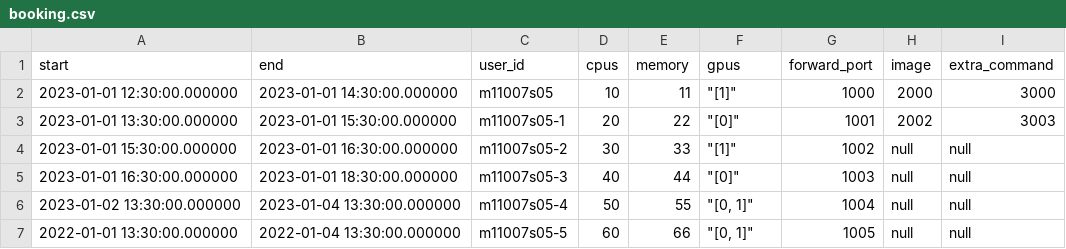
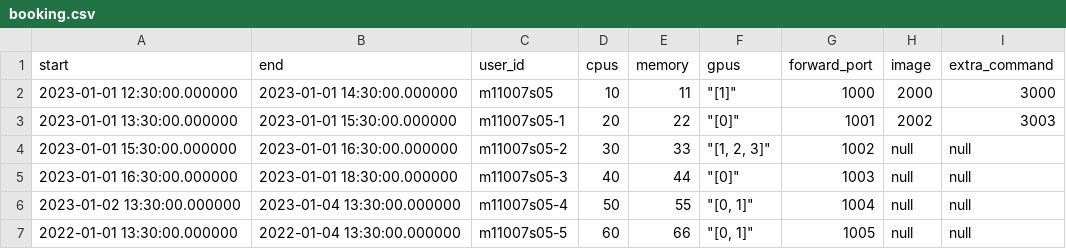
Before and after one commit to tw-yshuang/AIVC-Server-Booking, a CSV file: jobs/booking.csv, drawn as a sheet.

Commit message:
2023/02/28 finish checker lest 3 func and change csv for test csv: booking change to [[1. 1. 0. 0. 1. 1.]  [0. 0. 1. 1. 0. 0.]  [0. 0. 1. 1. 0. 0.]  [0. 0. 1. 1. 0. 0.]  [0. 0. 0. 0. 0. 0.]  [0. 0. 0. 0. 0. 0.]  [0. 0. 0. 0. 0. 0.]  [0. 0. 0. 0. 0. 0.]] whlie booking_time checker: booking_to_gpu_nparray() self new func done and tested planning problem for get_best_gpu_ids() and check_booking_info() get_best_gpu_ids() rework and tested check_booking_info() rework and tested delete find_book_time_csv() unneed commit todo change import path set change new import timedelta, numpy

```diff
--- a/jobs/booking.csv
+++ b/jobs/booking.csv
@@ -3,3 +3,3 @@ start,end,user_id,cpus,memory,gpus,forward_port,image,extra_command
 2023-01-01 13:30:00.000000,2023-01-01 15:30:00.000000,m11007s05-1,20,22,"""[0]""",1001,2002,3003
-2023-01-01 15:30:00.000000,2023-01-01 16:30:00.000000,m11007s05-2,30,33,"""[1]""",1002,null,null
+2023-01-01 15:30:00.000000,2023-01-01 16:30:00.000000,m11007s05-2,30,33,"""[1, 2, 3]""",1002,null,null
 2023-01-01 16:30:00.000000,2023-01-01 18:30:00.000000,m11007s05-3,40,44,"""[0]""",1003,null,null
```
Also changed, not shown: 1 other file.
